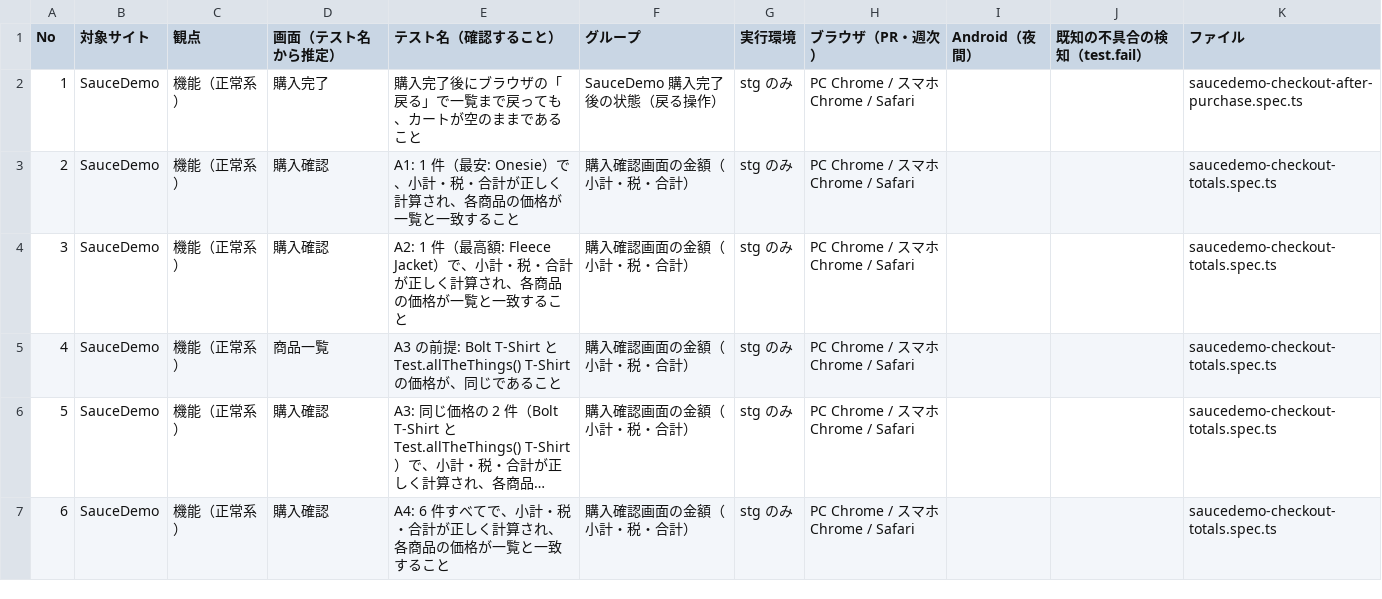
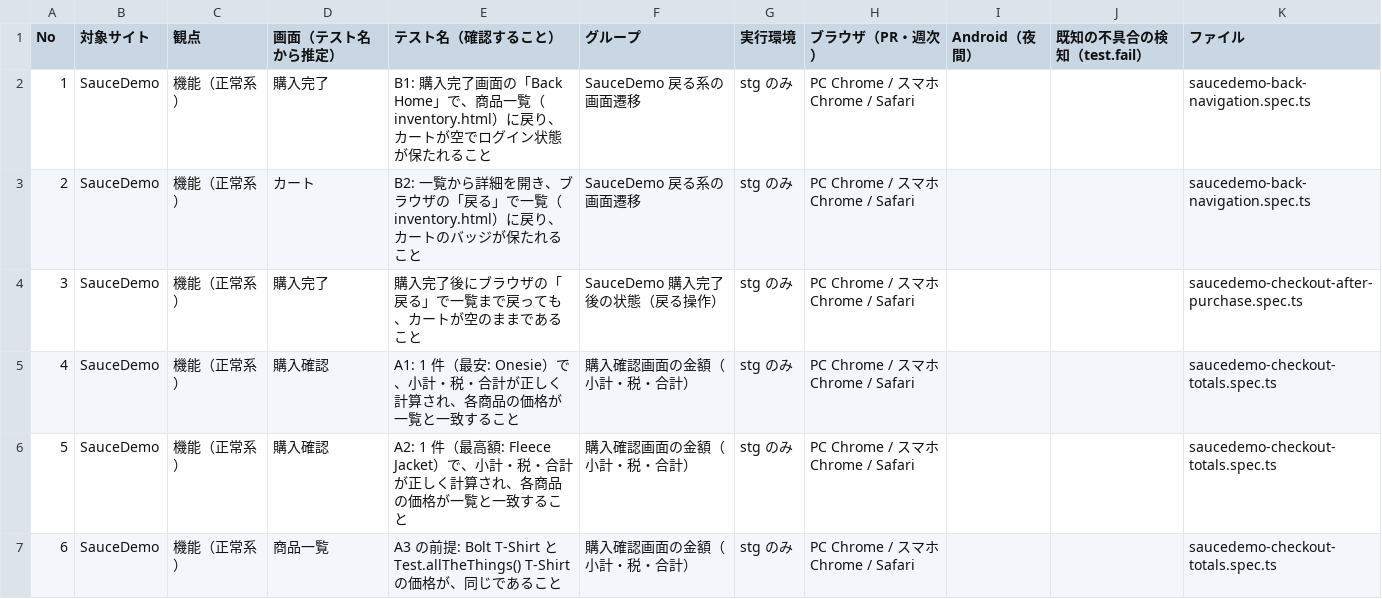
Before and after one commit to JN290720/playwright-demo-qa, a CSV file: test-catalog.csv, drawn as a sheet; only a part is shown; the shorter side is filled out with more unchanged rows; long unchanged cells end in …; addresses are those after the commit; the diff names each change by its address in the sheet, - before the commit and + after, or states it on an @@ line.

```diff
--- a/test-catalog.csv
+++ b/test-catalog.csv
+row 2: 1 | SauceDemo | 機能（正常系） | 購入完了 | B1: 購入完了画面の「Back Home」で、商品一覧（inventory.html）に戻り、カートが空でログイン状態が保たれること | SauceDemo 戻る系の画面遷移 | stg のみ | PC Chrome / スマホ Chrome / Safari |  |  | saucedemo-back-navigation.spec.ts
+row 3: 2 | SauceDemo | 機能（正常系） | カート | B2: 一覧から詳細を開き、ブラウザの「戻る」で一覧（inventory.html）に戻り、カートのバッジが保たれること | SauceDemo 戻る系の画面遷移 | stg のみ | PC Chrome / スマホ Chrome / Safari |  |  | saucedemo-back-navigation.spec.ts
@@ column A (No) renumbered from row 4 down @@
```
Also changed, not shown: 2 other files.
